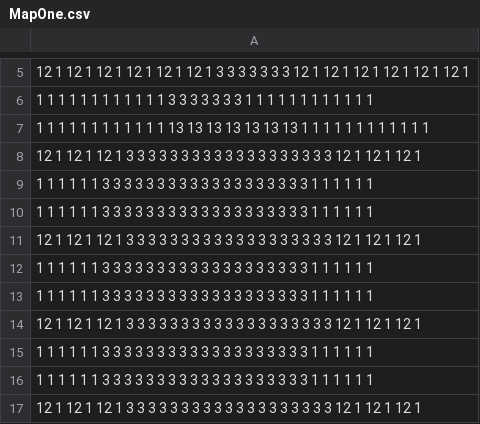
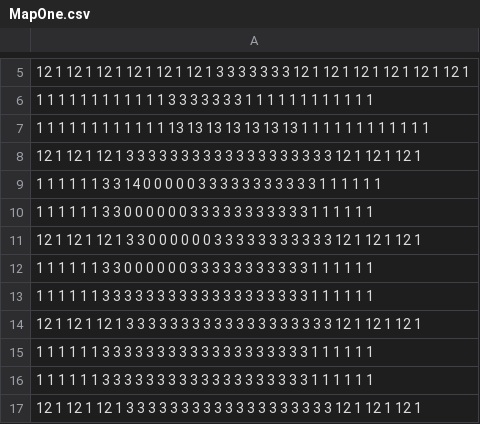
Before and after one commit to leyton1509/FinalNovusProject, a CSV file: LeytonFinalProjectC++/WorldMap/TextMaps/MapOne.csv, drawn as a sheet; only a part is shown, gaps mark what is left out.

```diff
--- a/LeytonFinalProjectC++/WorldMap/TextMaps/MapOne.csv
+++ b/LeytonFinalProjectC++/WorldMap/TextMaps/MapOne.csv
@@ -8,6 +8,6 @@
 12 1 12 1 12 1 3 3 3 3 3 3 3 3 3 3 3 3 3 3 3 3 3 3 3 12 1 12 1 12 1
-1 1 1 1 1 1 3 3 3 3 3 3 3 3 3 3 3 3 3 3 3 3 3 3 3 1 1 1 1 1 1
-1 1 1 1 1 1 3 3 3 3 3 3 3 3 3 3 3 3 3 3 3 3 3 3 3 1 1 1 1 1 1
-12 1 12 1 12 1 3 3 3 3 3 3 3 3 3 3 3 3 3 3 3 3 3 3 3 12 1 12 1 12 1
-1 1 1 1 1 1 3 3 3 3 3 3 3 3 3 3 3 3 3 3 3 3 3 3 3 1 1 1 1 1 1
+1 1 1 1 1 1 3 3 14 0 0 0 0 0 3 3 3 3 3 3 3 3 3 3 3 1 1 1 1 1 1
+1 1 1 1 1 1 3 3 0 0 0 0 0 0 3 3 3 3 3 3 3 3 3 3 3 1 1 1 1 1 1
+12 1 12 1 12 1 3 3 0 0 0 0 0 0 3 3 3 3 3 3 3 3 3 3 3 12 1 12 1 12 1
+1 1 1 1 1 1 3 3 0 0 0 0 0 0 3 3 3 3 3 3 3 3 3 3 3 1 1 1 1 1 1
 1 1 1 1 1 1 3 3 3 3 3 3 3 3 3 3 3 3 3 3 3 3 3 3 3 1 1 1 1 1 1
```
Also changed, not shown: 1 other file.
